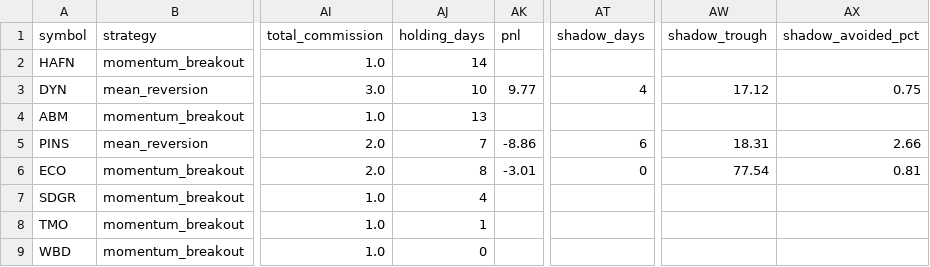
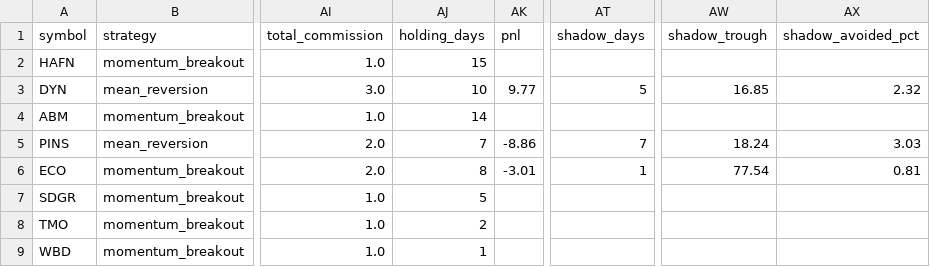
Before and after one commit to Rcks888/Ares, a CSV file: logs/trades_report.csv, drawn as a sheet; only a part is shown, gaps mark what is left out; the diff names each change by its address in the sheet, - before the commit and + after, or states it on an @@ line.

Commit message:
Ares V3 report 2026-09-23_13:33

```diff
--- a/logs/trades_report.csv
+++ b/logs/trades_report.csv
-AJ2 (holding_days): 14
+AJ2 (holding_days): 15
-AT3 (shadow_days): 4
+AT3 (shadow_days): 5
-AW3 (shadow_trough): 17.12
+AW3 (shadow_trough): 16.85
-AX3 (shadow_avoided_pct): 0.75
+AX3 (shadow_avoided_pct): 2.32
-AJ4 (holding_days): 13
+AJ4 (holding_days): 14
-AT5 (shadow_days): 6
+AT5 (shadow_days): 7
-AW5 (shadow_trough): 18.31
+AW5 (shadow_trough): 18.24
-AX5 (shadow_avoided_pct): 2.66
+AX5 (shadow_avoided_pct): 3.03
-AT6 (shadow_days): 0
+AT6 (shadow_days): 1
-AJ7 (holding_days): 4
+AJ7 (holding_days): 5
-AJ8 (holding_days): 1
+AJ8 (holding_days): 2
-AJ9 (holding_days): 0
+AJ9 (holding_days): 1
```
Also changed, not shown: 6 other files.
